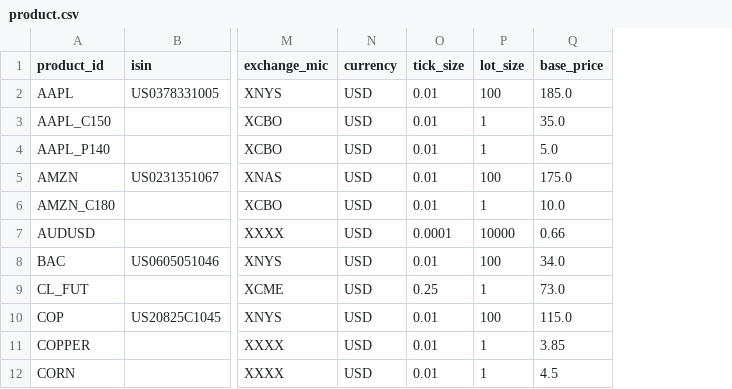
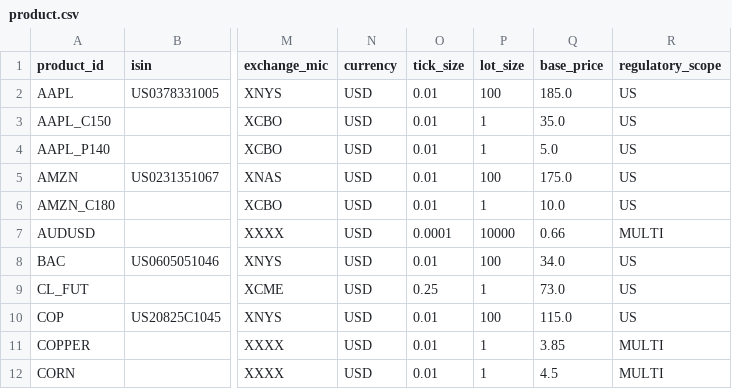
Before and after one commit to osiq-admin/analytics-platform-demo, a CSV file: workspace/data/csv/product.csv, drawn as a sheet; only a part is shown, gaps mark what is left out; the diff names each change by its address in the sheet, - before the commit and + after, or states it on an @@ line.

```diff
--- a/workspace/data/csv/product.csv
+++ b/workspace/data/csv/product.csv
+column R (regulatory_scope), rows 2-12: US | US | US | US | US | MULTI | US | US | US | MULTI | MULTI
```
Also changed, not shown: 4 other files.
